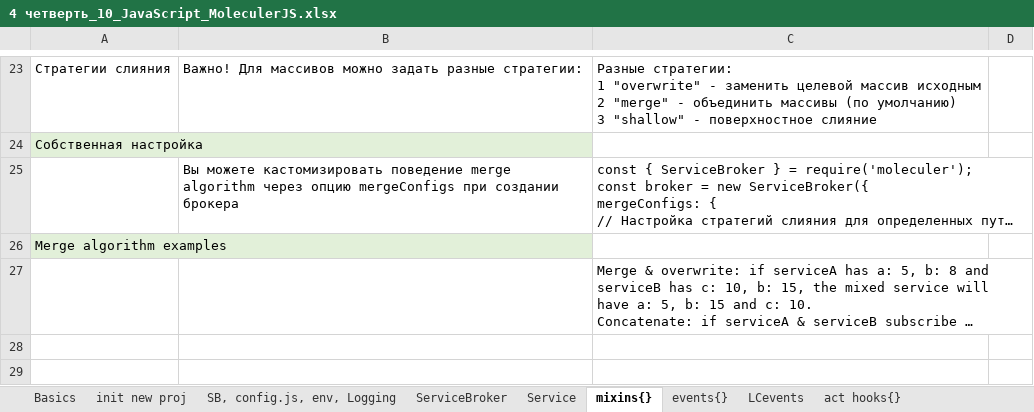
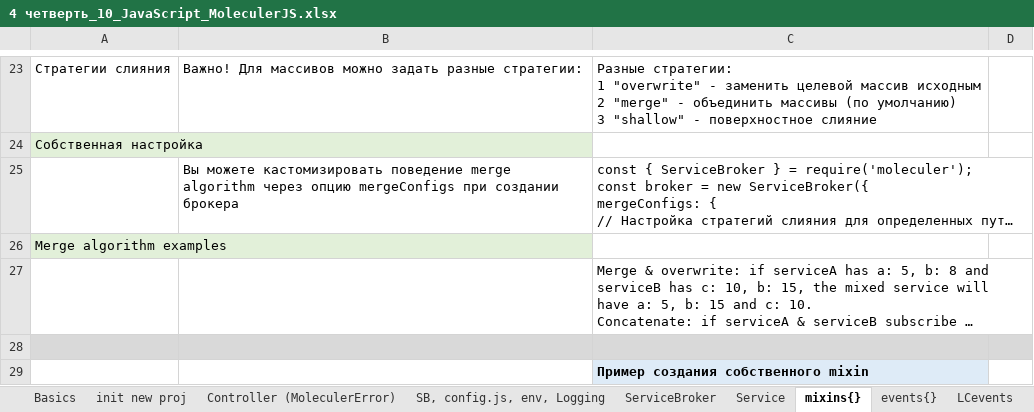
Before and after one commit to AlexServGE/GB_Developer_Workbook, an Excel workbook: 4 четверть_10_JavaScript_MoleculerJS.xlsx, sheet mixins{}, drawn as a sheet; only a part is shown, gaps mark what is left out; long unchanged cells end in …; values as stored, in another font and other column widths than the file's, no borders; the diff covers the shown part only; the diff names each change by its address in the sheet, - before the commit and + after, or states it on an @@ line.

```diff
--- a/4 четверть_10_JavaScript_MoleculerJS.xlsx (sheet mixins{})
+++ b/4 четверть_10_JavaScript_MoleculerJS.xlsx (sheet mixins{})
+sheet tab: Controller (MoleculerError)
+row 28: (empty)
+row 29:  |  | Пример создания собственного mixin
```
Also changed, not shown: 6 added rows and 1 removed row elsewhere in this sheet, sheet Middleware, sheet events{}, sheet Service, sheet Basics, sheet act hooks{}, sheet settings{}depend(), 2 more sheets, other sheet tabs, charts or pictures.
